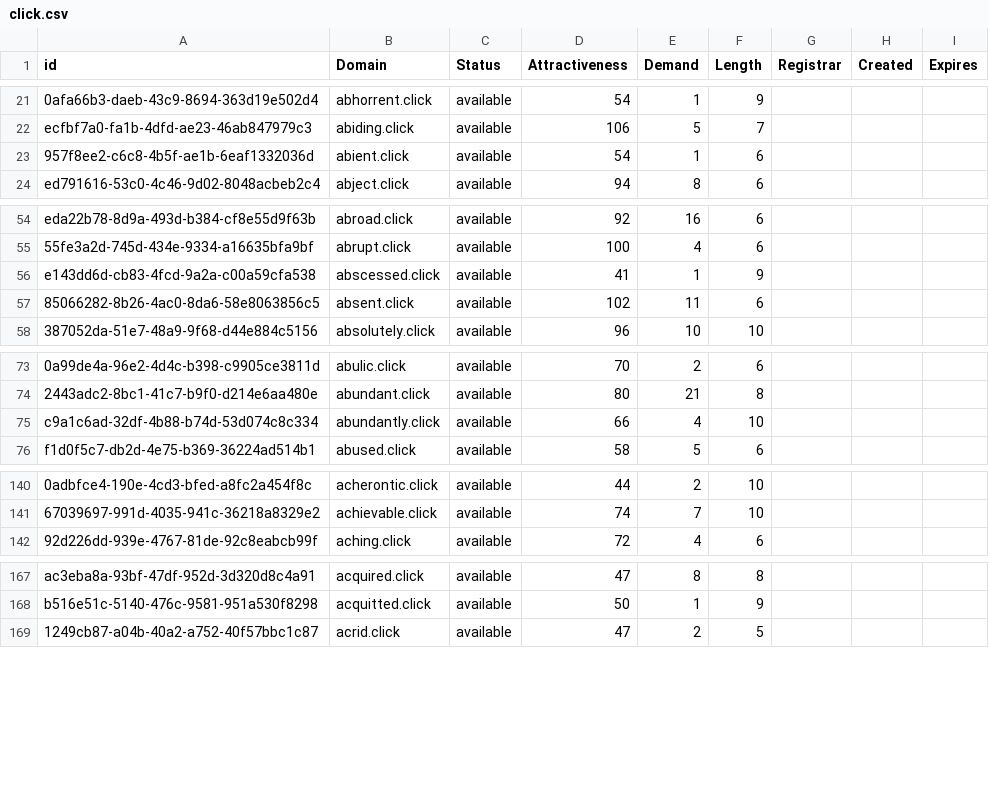
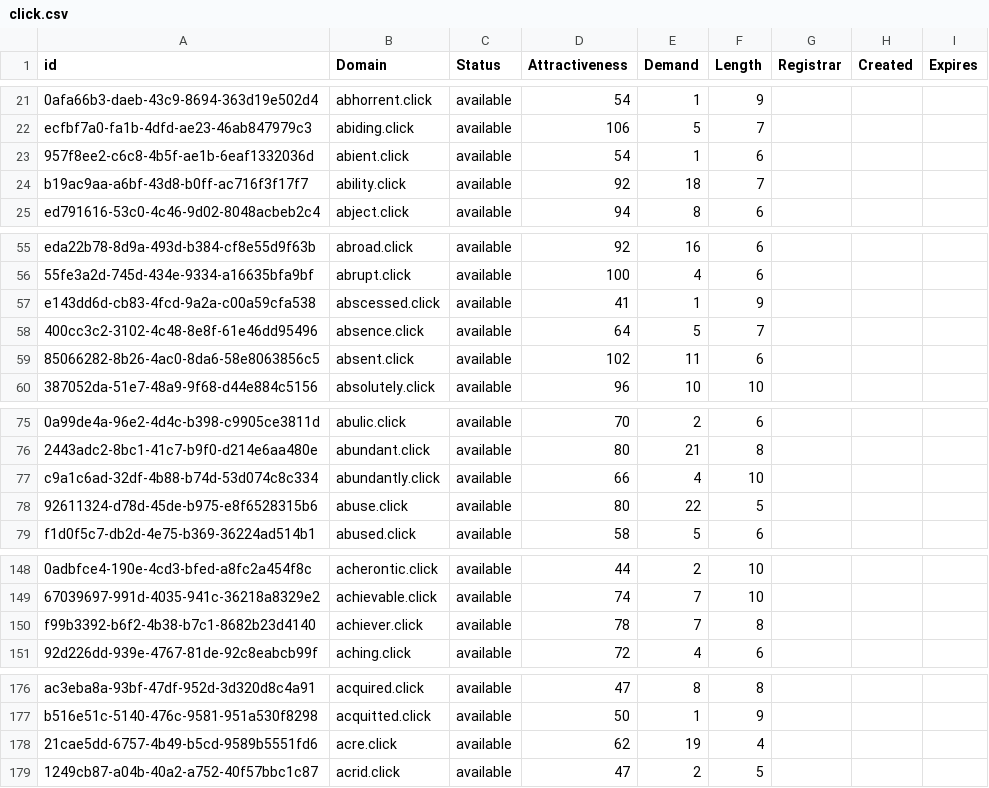
Before and after one commit to UniqueDomains/click-oneword-domains, a CSV file: click.csv, drawn as a sheet; only a part is shown, gaps mark what is left out; the diff covers the shown part only; the diff names each change by its address in the sheet, - before the commit and + after, or states it on an @@ line.

```diff
--- a/click.csv
+++ b/click.csv
+row 24: b19ac9aa-a6bf-43d8-b0ff-ac716f3f17f7 | ability.click | available | 92 | 18 | 7
+row 58: 400cc3c2-3102-4c48-8e8f-61e46dd95496 | absence.click | available | 64 | 5 | 7
+row 78: 92611324-d78d-45de-b975-e8f6528315b6 | abuse.click | available | 80 | 22 | 5
+row 150: f99b3392-b6f2-4b38-b7c1-8682b23d4140 | achiever.click | available | 78 | 7 | 8
+row 178: 21cae5dd-6757-4b49-b5cd-9589b5551fd6 | acre.click | available | 62 | 19 | 4
```
Also changed, not shown: 23 added rows, 1 removed row and 3 edited cells elsewhere in this file, 2 other files.
